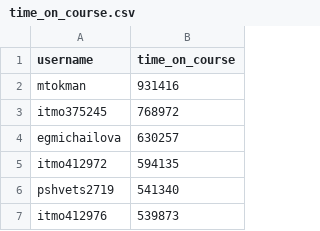
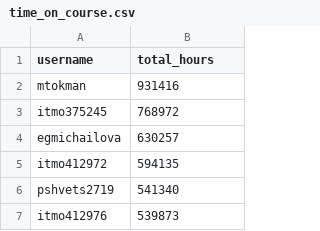
Before and after one commit to rakhmukova/edx-analyser-backend, a CSV file: backend/metric_results/DATSTBASE/students/time_on_course.csv, drawn as a sheet; only a part is shown.

```diff
--- a/backend/metric_results/DATSTBASE/students/time_on_course.csv
+++ b/backend/metric_results/DATSTBASE/students/time_on_course.csv
@@ -1,2 +1,2 @@
-username,time_on_course
+username,total_hours
 mtokman,931416
```
Also changed, not shown: backend/metric_results/DATSTPRO/students/students.csv, 1 other file.
